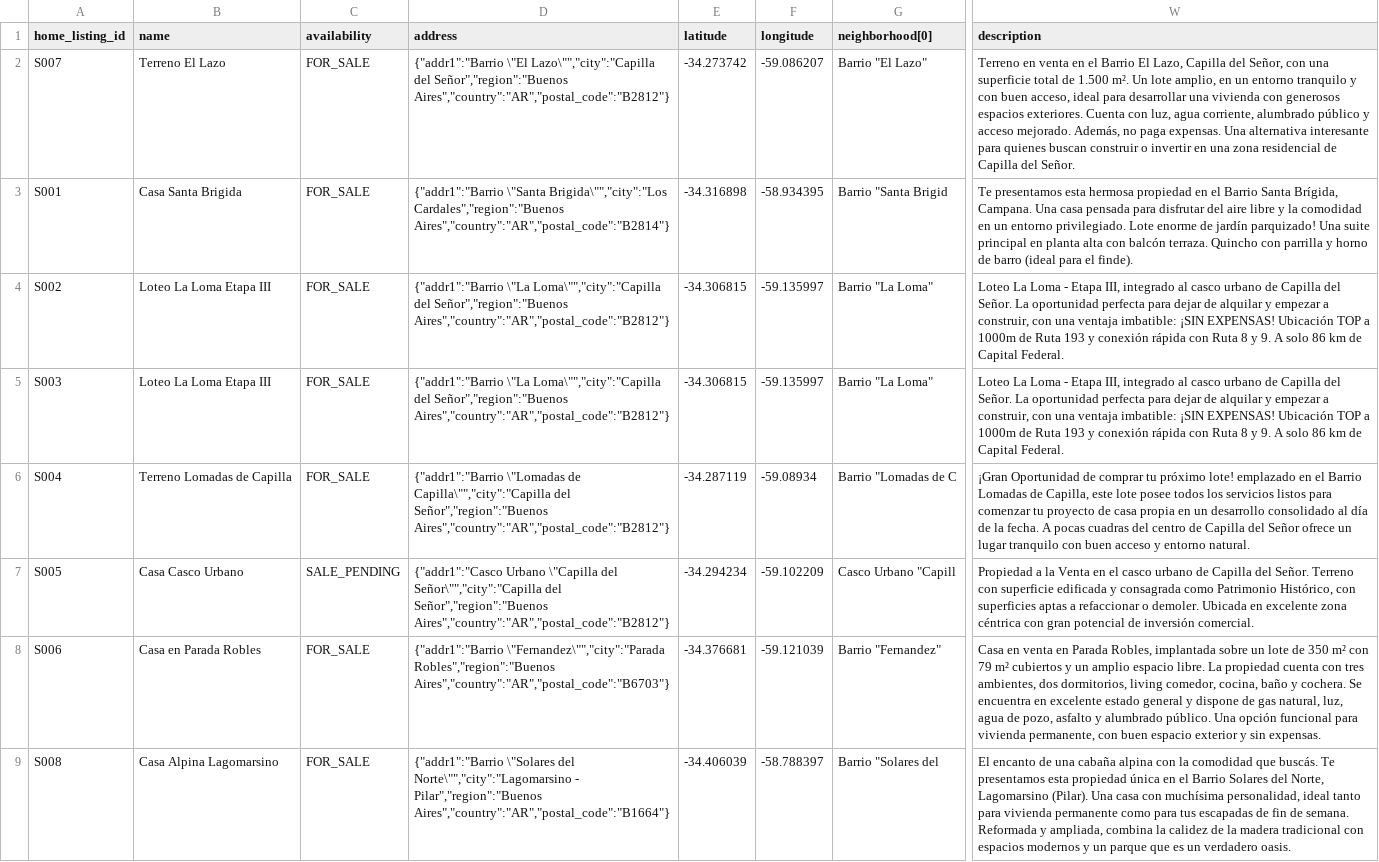
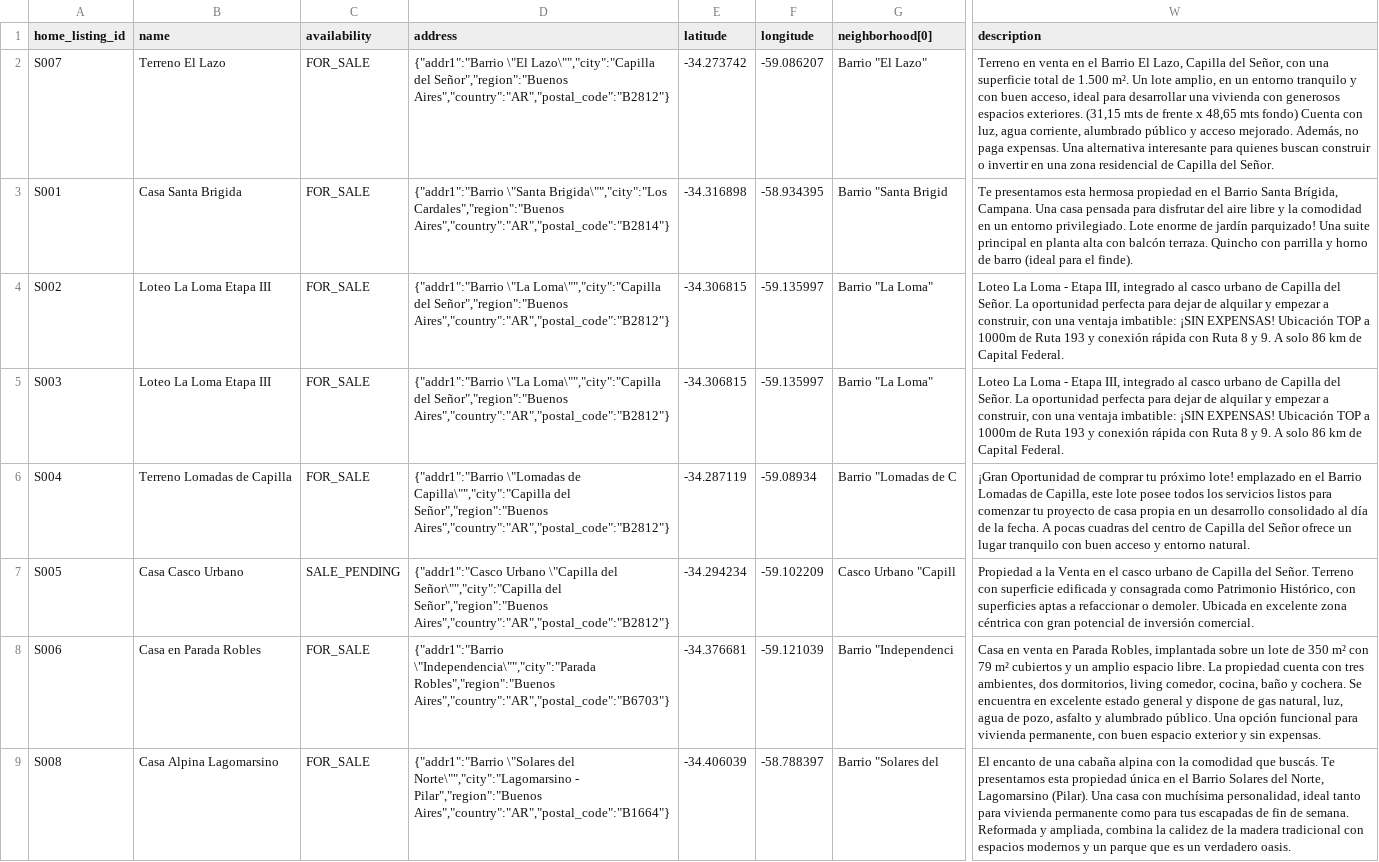
Before and after one commit to emanuelastudillo-mkt/sabrinagigena, a CSV file: meta-catalog.csv, drawn as a sheet; only a part is shown, gaps mark what is left out; the diff names each change by its address in the sheet, - before the commit and + after, or states it on an @@ line.

```diff
--- a/meta-catalog.csv
+++ b/meta-catalog.csv
-W2 (description): …espacios exteriores. Cuenta con…
+W2 (description): …espacios exteriores. (31,15 mts de frente x 48,65 mts fondo) Cuenta con…
-D8 (address): {"addr1":"Barrio \"Fernandez\"","city":"Parada Robles","region":"Buenos Aires","country":"AR","postal_code":"B6703"}
+D8 (address): {"addr1":"Barrio \"Independencia\"","city":"Parada Robles","region":"Buenos Aires","country":"AR","postal_code":"B6703"}
-G8 (neighborhood[0]): Barrio "Fernandez"
+G8 (neighborhood[0]): Barrio "Independenci
```
Also changed, not shown: 6 other files.
